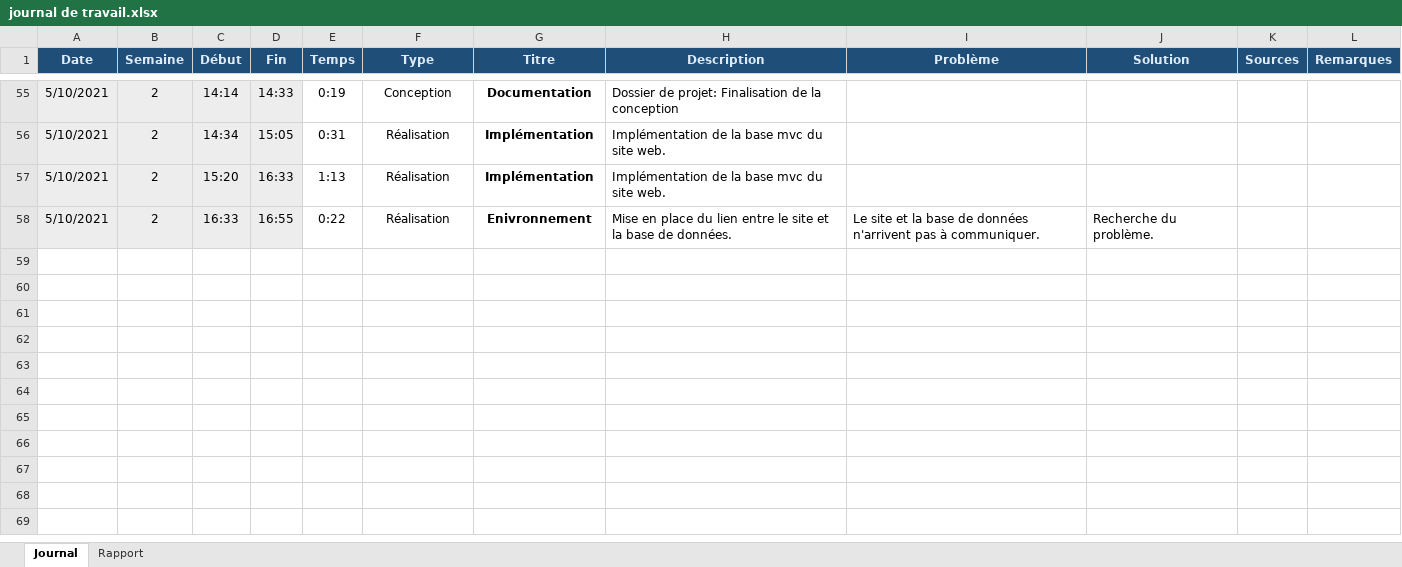
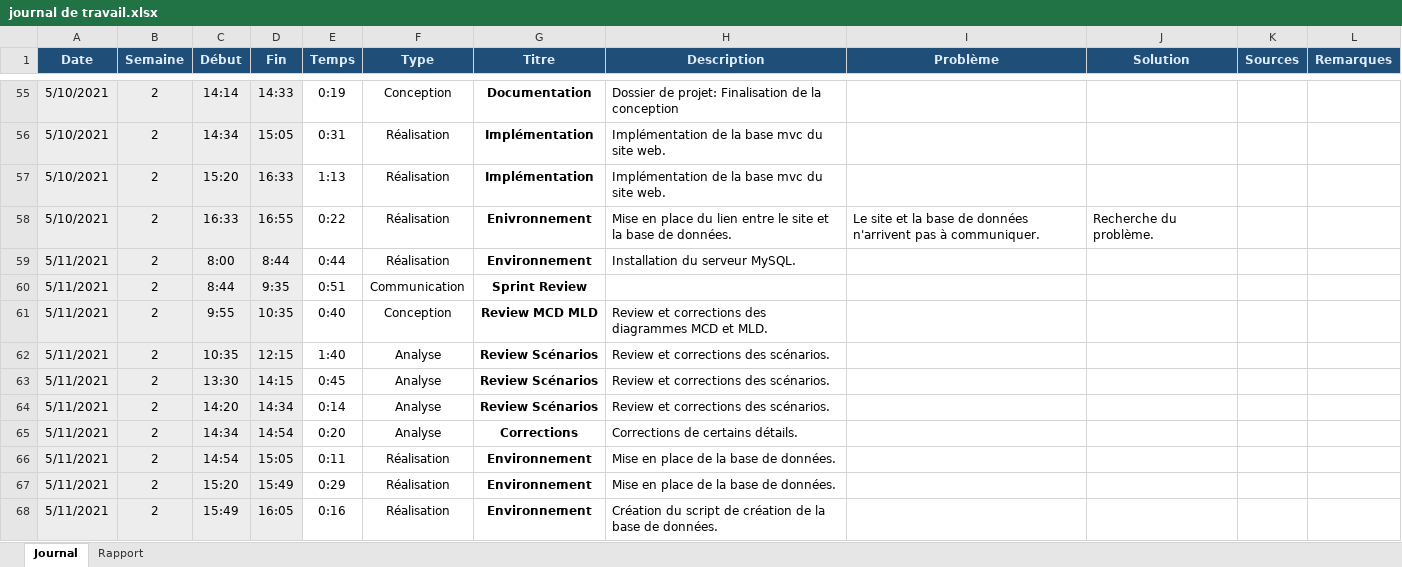
Before and after one commit to TPI-Samuel-Meyer/BloomComics, an Excel workbook: Documentation/Édition/journal de travail.xlsx, sheet Journal, drawn as a sheet; only a part is shown, gaps mark what is left out; values as stored, in another font and other column widths than the file's, no borders; conditional formats not drawn; the diff names each change by its address in the sheet, - before the commit and + after, or states it on an @@ line.

```diff
--- a/Documentation/Édition/journal de travail.xlsx (sheet Journal)
+++ b/Documentation/Édition/journal de travail.xlsx (sheet Journal)
+row 59: 5/11/2021 | 2 | 8:00 | 8:44 | 0:44 | Réalisation | Environnement | Installation du serveur MySQL.
+row 60: 5/11/2021 | 2 | 8:44 | 9:35 | 0:51 | Communication | Sprint Review
+row 61: 5/11/2021 | 2 | 9:55 | 10:35 | 0:40 | Conception | Review MCD MLD | Review et corrections des diagrammes MCD et MLD.
+row 62: 5/11/2021 | 2 | 10:35 | 12:15 | 1:40 | Analyse | Review Scénarios | Review et corrections des scénarios.
+row 63: 5/11/2021 | 2 | 13:30 | 14:15 | 0:45 | Analyse | Review Scénarios | Review et corrections des scénarios.
+row 64: 5/11/2021 | 2 | 14:20 | 14:34 | 0:14 | Analyse | Review Scénarios | Review et corrections des scénarios.
+row 65: 5/11/2021 | 2 | 14:34 | 14:54 | 0:20 | Analyse | Corrections | Corrections de certains détails.
+row 66: 5/11/2021 | 2 | 14:54 | 15:05 | 0:11 | Réalisation | Environnement | Mise en place de la base de données.
+row 67: 5/11/2021 | 2 | 15:20 | 15:49 | 0:29 | Réalisation | Environnement | Mise en place de la base de données.
+row 68: 5/11/2021 | 2 | 15:49 | 16:05 | 0:16 | Réalisation | Environnement | Création du script de création de la base de données.
```
Also changed, not shown: 11 other files.
